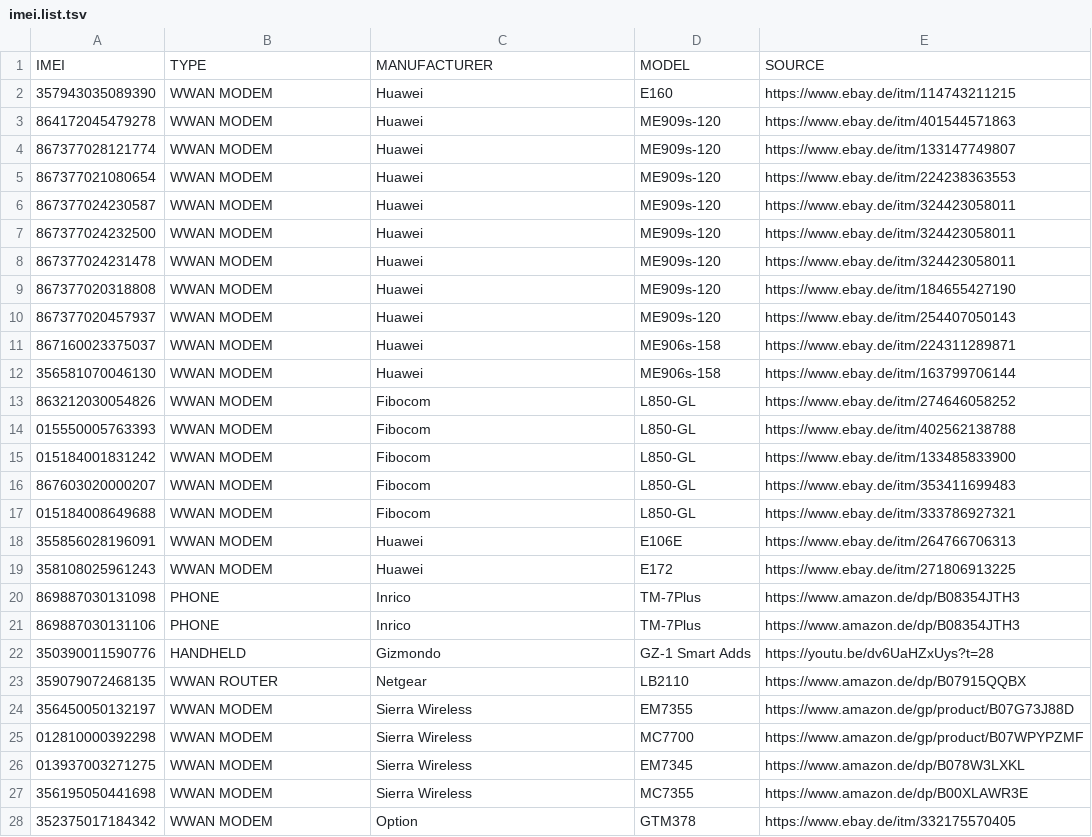
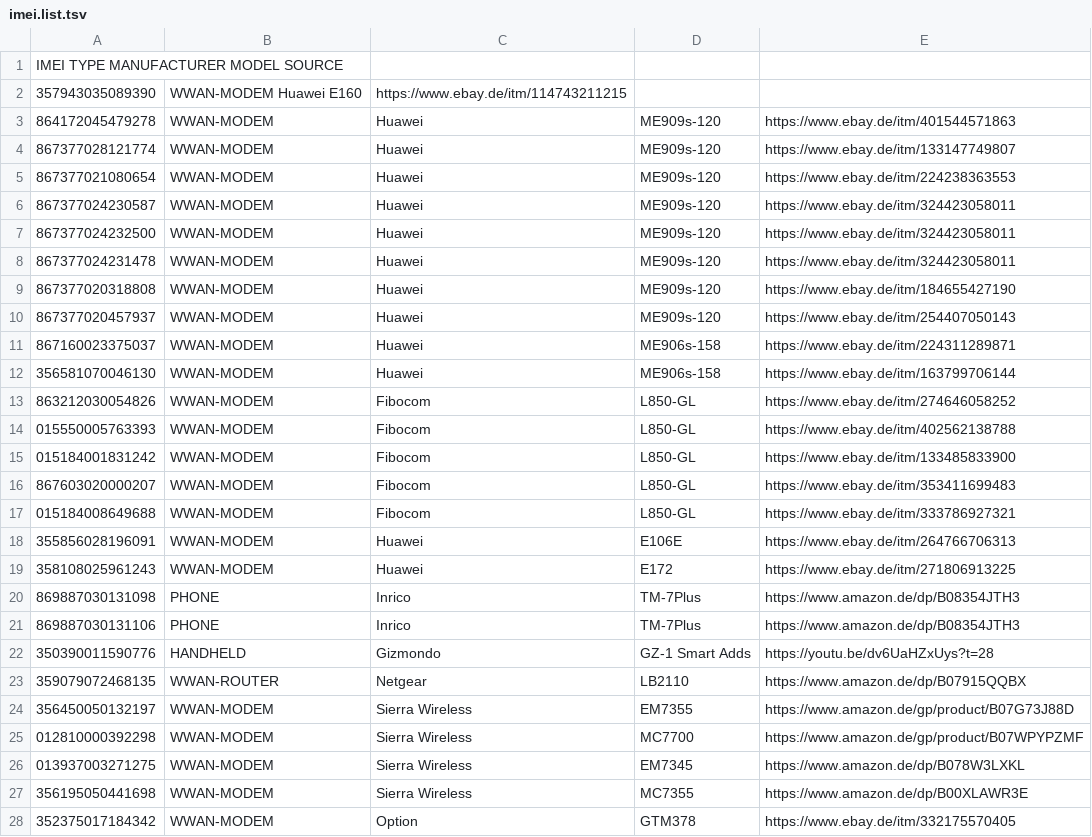
Before and after one commit to irlcatgirl/lists.d, a TSV file: imei.list.tsv, drawn as a sheet.

Commit message:
Minor changes
replaced spaces with -

```diff
--- a/imei.list.tsv
+++ b/imei.list.tsv
@@ -1,20 +1,20 @@
-IMEI	TYPE	MANUFACTURER	MODEL	SOURCE				
-357943035089390	WWAN MODEM	Huawei	E160	https://www.ebay.de/itm/114743211215
-864172045479278	WWAN MODEM	Huawei	ME909s-120	https://www.ebay.de/itm/401544571863
-867377028121774	WWAN MODEM	Huawei	ME909s-120	https://www.ebay.de/itm/133147749807
-867377021080654	WWAN MODEM	Huawei	ME909s-120	https://www.ebay.de/itm/224238363553
-867377024230587	WWAN MODEM	Huawei	ME909s-120	https://www.ebay.de/itm/324423058011
-867377024232500	WWAN MODEM	Huawei	ME909s-120	https://www.ebay.de/itm/324423058011
-867377024231478	WWAN MODEM	Huawei	ME909s-120	https://www.ebay.de/itm/324423058011
-867377020318808	WWAN MODEM	Huawei	ME909s-120	https://www.ebay.de/itm/184655427190
-867377020457937	WWAN MODEM	Huawei	ME909s-120	https://www.ebay.de/itm/254407050143
-867160023375037	WWAN MODEM	Huawei	ME906s-158	https://www.ebay.de/itm/224311289871
-356581070046130	WWAN MODEM	Huawei	ME906s-158	https://www.ebay.de/itm/163799706144
-863212030054826	WWAN MODEM	Fibocom	L850-GL	https://www.ebay.de/itm/274646058252
-015550005763393	WWAN MODEM	Fibocom	L850-GL	https://www.ebay.de/itm/402562138788
-015184001831242	WWAN MODEM	Fibocom	L850-GL	https://www.ebay.de/itm/133485833900
-867603020000207	WWAN MODEM	Fibocom	L850-GL	https://www.ebay.de/itm/353411699483
-015184008649688	WWAN MODEM	Fibocom	L850-GL	https://www.ebay.de/itm/333786927321
-355856028196091	WWAN MODEM	Huawei	E106E	https://www.ebay.de/itm/264766706313
-358108025961243	WWAN MODEM	Huawei	E172	https://www.ebay.de/itm/271806913225
+IMEI  TYPE  MANUFACTURER  MODEL SOURCE				
+357943035089390	WWAN-MODEM  Huawei  E160	https://www.ebay.de/itm/114743211215
+864172045479278	WWAN-MODEM	Huawei	ME909s-120	https://www.ebay.de/itm/401544571863
+867377028121774	WWAN-MODEM	Huawei	ME909s-120	https://www.ebay.de/itm/133147749807
+867377021080654	WWAN-MODEM	Huawei	ME909s-120	https://www.ebay.de/itm/224238363553
+867377024230587	WWAN-MODEM	Huawei	ME909s-120	https://www.ebay.de/itm/324423058011
+867377024232500	WWAN-MODEM	Huawei	ME909s-120	https://www.ebay.de/itm/324423058011
+867377024231478	WWAN-MODEM	Huawei	ME909s-120	https://www.ebay.de/itm/324423058011
+867377020318808	WWAN-MODEM	Huawei	ME909s-120	https://www.ebay.de/itm/184655427190
+867377020457937	WWAN-MODEM	Huawei	ME909s-120	https://www.ebay.de/itm/254407050143
+867160023375037	WWAN-MODEM	Huawei	ME906s-158	https://www.ebay.de/itm/224311289871
+356581070046130	WWAN-MODEM	Huawei	ME906s-158	https://www.ebay.de/itm/163799706144
+863212030054826	WWAN-MODEM	Fibocom	L850-GL	https://www.ebay.de/itm/274646058252
+015550005763393	WWAN-MODEM	Fibocom	L850-GL	https://www.ebay.de/itm/402562138788
+015184001831242	WWAN-MODEM	Fibocom	L850-GL	https://www.ebay.de/itm/133485833900
+867603020000207	WWAN-MODEM	Fibocom	L850-GL	https://www.ebay.de/itm/353411699483
+015184008649688	WWAN-MODEM	Fibocom	L850-GL	https://www.ebay.de/itm/333786927321
+355856028196091	WWAN-MODEM	Huawei	E106E	https://www.ebay.de/itm/264766706313
+358108025961243	WWAN-MODEM	Huawei	E172	https://www.ebay.de/itm/271806913225
 869887030131098	PHONE	Inrico	TM-7Plus	https://www.amazon.de/dp/B08354JTH3
@@ -22,7 +22,7 @@ IMEI	TYPE	MANUFACTURER	MODEL	SOURCE
 350390011590776	HANDHELD	Gizmondo	GZ-1 Smart Adds	https://youtu.be/dv6UaHZxUys?t=28
-359079072468135	WWAN ROUTER	Netgear	LB2110	https://www.amazon.de/dp/B07915QQBX
-356450050132197	WWAN MODEM	Sierra Wireless	EM7355	https://www.amazon.de/gp/product/B07G73J88D
-012810000392298	WWAN MODEM	Sierra Wireless	MC7700	https://www.amazon.de/gp/product/B07WPYPZMF
-013937003271275	WWAN MODEM	Sierra Wireless	EM7345	https://www.amazon.de/dp/B078W3LXKL
-356195050441698	WWAN MODEM	Sierra Wireless	MC7355	https://www.amazon.de/dp/B00XLAWR3E
-352375017184342	WWAN MODEM	Option	GTM378	https://www.ebay.de/itm/332175570405
+359079072468135	WWAN-ROUTER	Netgear	LB2110	https://www.amazon.de/dp/B07915QQBX
+356450050132197	WWAN-MODEM	Sierra Wireless	EM7355	https://www.amazon.de/gp/product/B07G73J88D
+012810000392298	WWAN-MODEM	Sierra Wireless	MC7700	https://www.amazon.de/gp/product/B07WPYPZMF
+013937003271275	WWAN-MODEM	Sierra Wireless	EM7345	https://www.amazon.de/dp/B078W3LXKL
+356195050441698	WWAN-MODEM	Sierra Wireless	MC7355	https://www.amazon.de/dp/B00XLAWR3E
+352375017184342	WWAN-MODEM	Option	GTM378	https://www.ebay.de/itm/332175570405
```
